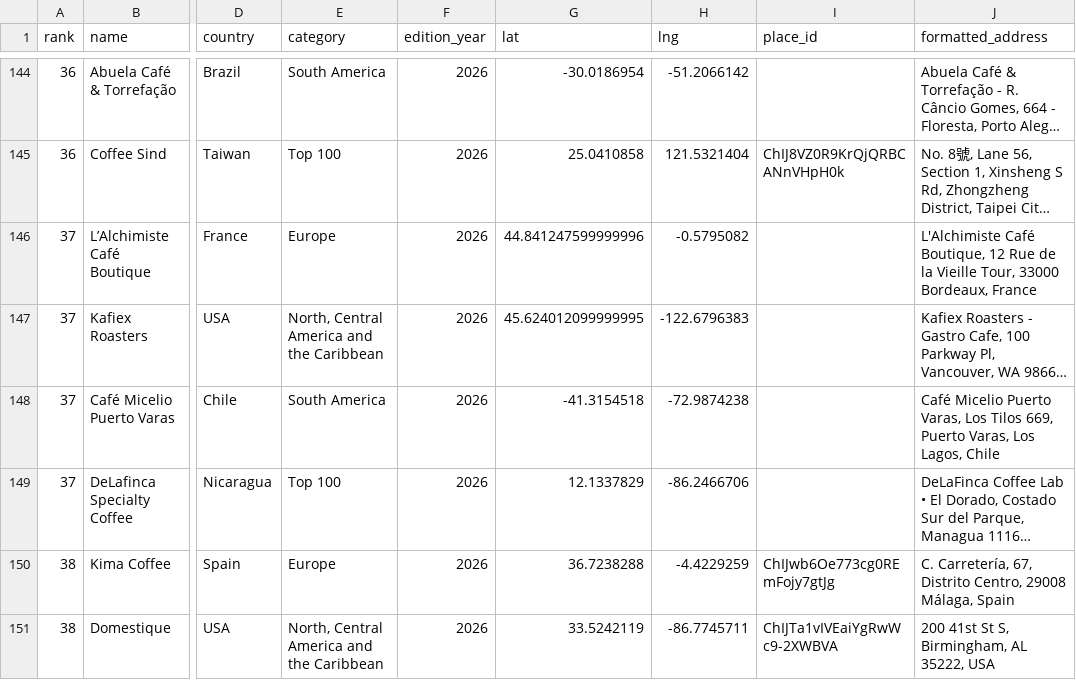
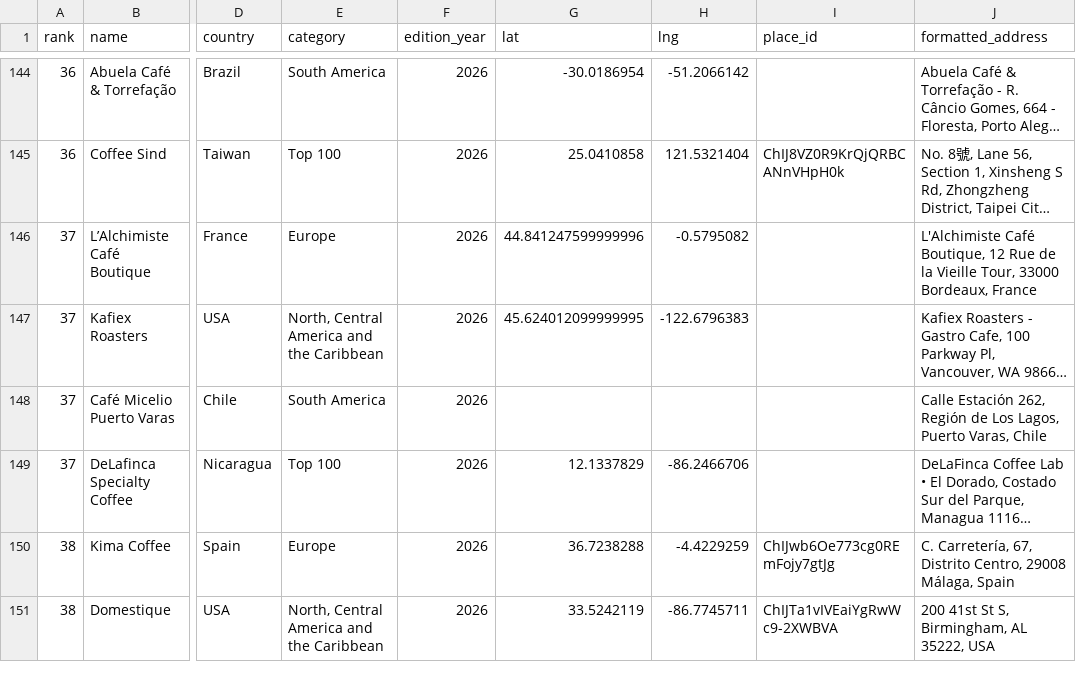
Before and after one commit to YFC-ophey/Top-100-Best-CoffeeShops, a CSV file: output/coffee_shops.csv, drawn as a sheet; only a part is shown, gaps mark what is left out; long unchanged cells end in …; the diff covers the shown part only; the diff names each change by its address in the sheet, - before the commit and + after, or states it on an @@ line.

```diff
--- a/output/coffee_shops.csv
+++ b/output/coffee_shops.csv
-G148 (lat): -41.3154518
+G148 (lat): (empty)
-H148 (lng): -72.9874238
+H148 (lng): (empty)
-J148 (formatted_address): Café Micelio Puerto Varas, Los Tilos 669, Puerto Varas, Los Lagos, Chile
+J148 (formatted_address): Calle Estación 262, Región de Los Lagos, Puerto Varas, Chile
```
Also changed, not shown: 32 edited cells elsewhere in this file, 4 other files.
